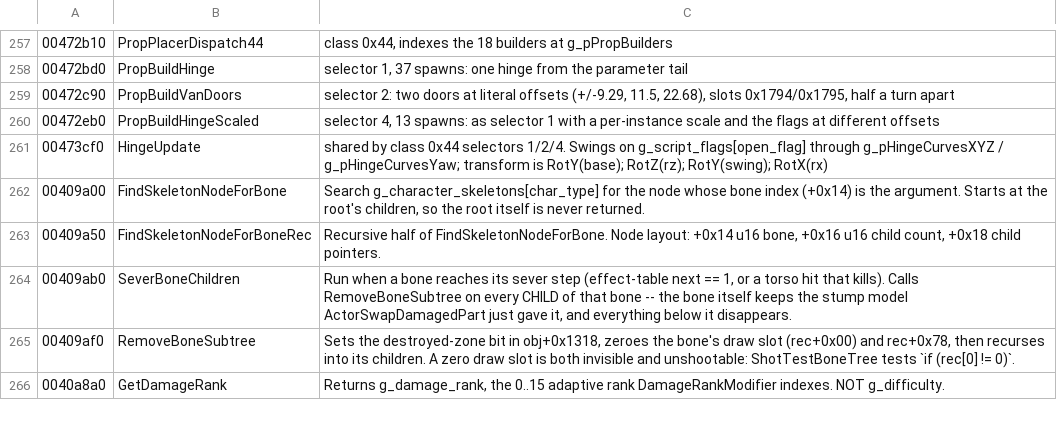
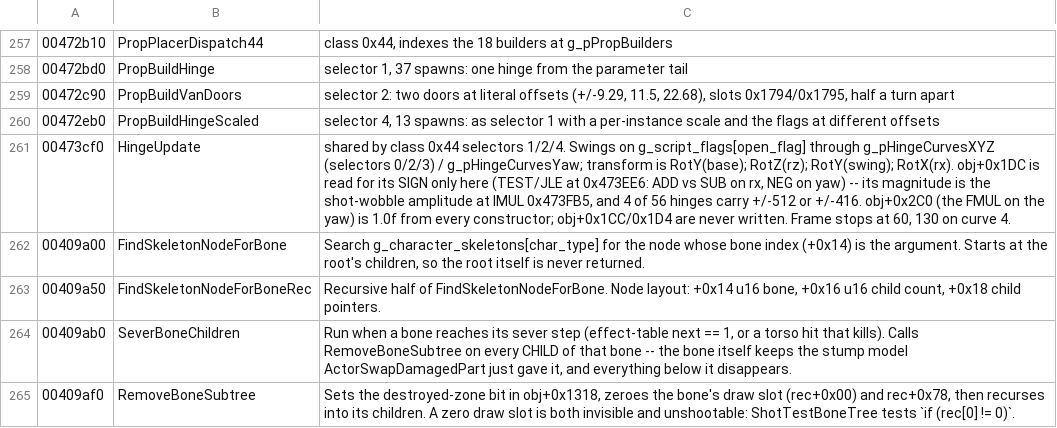
Before and after one commit to saul/hotd2-decomp, a TSV file: ghidra/annotations/functions.tsv, drawn as a sheet; only a part is shown, gaps mark what is left out; the shorter side is filled out with more unchanged rows.

```diff
--- a/ghidra/annotations/functions.tsv
+++ b/ghidra/annotations/functions.tsv
@@ -260,3 +260,3 @@
 00472eb0	PropBuildHingeScaled	selector 4, 13 spawns: as selector 1 with a per-instance scale and the flags at different offsets
-00473cf0	HingeUpdate	shared by class 0x44 selectors 1/2/4. Swings on g_script_flags[open_flag] through g_pHingeCurvesXYZ / g_pHingeCurvesYaw; transform is RotY(base); RotZ(rz); RotY(swing); RotX(rx)
+00473cf0	HingeUpdate	shared by class 0x44 selectors 1/2/4. Swings on g_script_flags[open_flag] through g_pHingeCurvesXYZ (selectors 0/2/3) / g_pHingeCurvesYaw; transform is RotY(base); RotZ(rz); RotY(swing); RotX(rx). obj+0x1DC is read for its SIGN only here (TEST/JLE at 0x473EE6: ADD vs SUB on rx, NEG on yaw) -- its magnitude is the shot-wobble amplitude at IMUL 0x473FB5, and 4 of 56 hinges carry +/-512 or +/-416. obj+0x2C0 (the FMUL on the yaw) is 1.0f from every constructor; obj+0x1CC/0x1D4 are never written. Frame stops at 60, 130 on curve 4.
 00409a00	FindSkeletonNodeForBone	Search g_character_skeletons[char_type] for the node whose bone index (+0x14) is the argument. Starts at the root's children, so the root itself is never returned.
```
Also changed, not shown: ghidra/annotations/globals.tsv, 7 other files.
